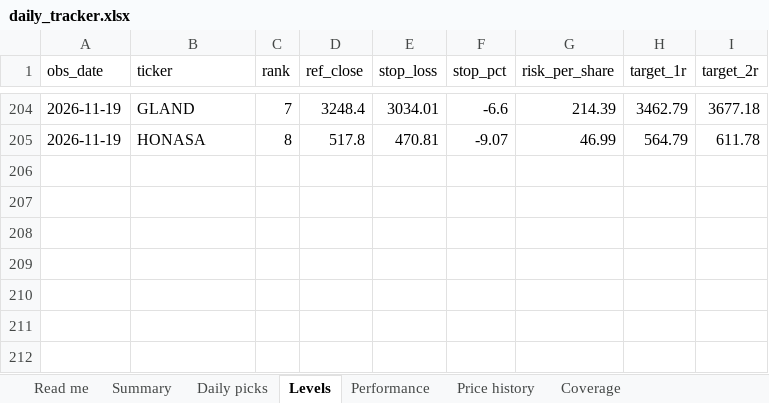
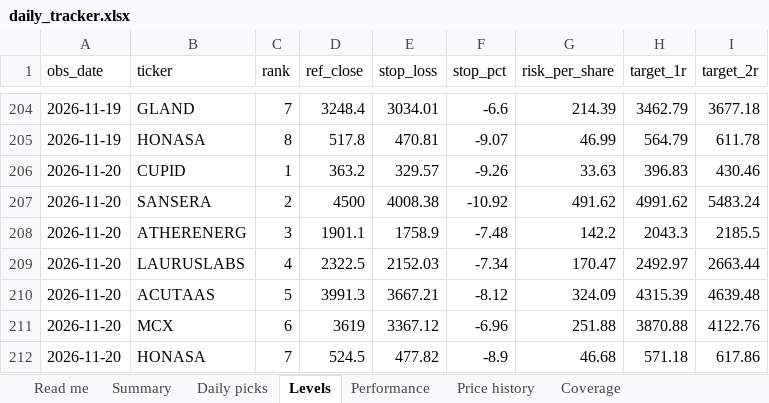
Before and after one commit to compukidsdgp-creator/Swing-trading, an Excel workbook: reports/daily_tracker.xlsx, sheet Levels, drawn as a sheet; only a part is shown, gaps mark what is left out; values as stored, in another font and other column widths than the file's, no borders; the diff names each change by its address in the sheet, - before the commit and + after, or states it on an @@ line.

```diff
--- a/reports/daily_tracker.xlsx (sheet Levels)
+++ b/reports/daily_tracker.xlsx (sheet Levels)
+row 206: 2026-11-20 | CUPID | 1 | 363.2 | 329.57 | -9.26 | 33.63 | 396.83 | 430.46
+row 207: 2026-11-20 | SANSERA | 2 | 4500 | 4008.38 | -10.92 | 491.62 | 4991.62 | 5483.24
+row 208: 2026-11-20 | ATHERENERG | 3 | 1901.1 | 1758.9 | -7.48 | 142.2 | 2043.3 | 2185.5
+row 209: 2026-11-20 | LAURUSLABS | 4 | 2322.5 | 2152.03 | -7.34 | 170.47 | 2492.97 | 2663.44
+row 210: 2026-11-20 | ACUTAAS | 5 | 3991.3 | 3667.21 | -8.12 | 324.09 | 4315.39 | 4639.48
+row 211: 2026-11-20 | MCX | 6 | 3619 | 3367.12 | -6.96 | 251.88 | 3870.88 | 4122.76
+row 212: 2026-11-20 | HONASA | 7 | 524.5 | 477.82 | -8.9 | 46.68 | 571.18 | 617.86
```
Also changed, not shown: sheet Performance, sheet Price history, sheet Daily picks, sheet Summary, sheet Coverage, sheet Read me, 7 other files.
